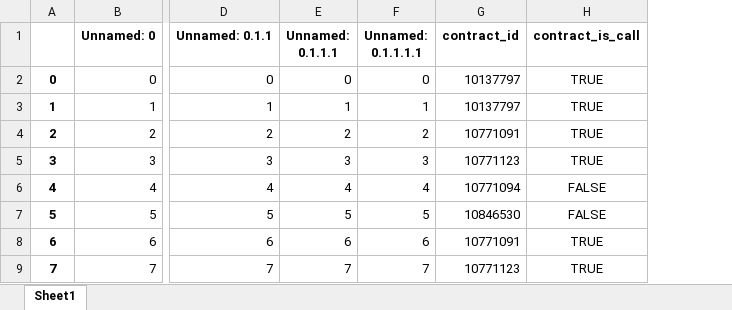
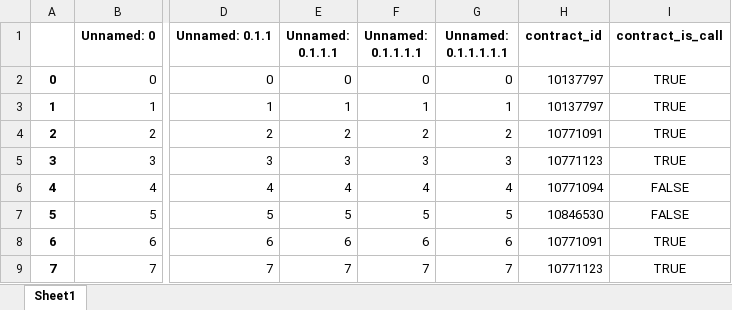
Before and after one commit to daigangfan/bitcoin-option, an Excel workbook: new_data/filtered_price_result.xlsx, sheet Sheet1, drawn as a sheet; only a part is shown, gaps mark what is left out; values as stored, in another font and other column widths than the file's, no borders; the diff names each change by its address in the sheet, - before the commit and + after, or states it on an @@ line.

```diff
--- a/new_data/filtered_price_result.xlsx (sheet Sheet1)
+++ b/new_data/filtered_price_result.xlsx (sheet Sheet1)
+column G (Unnamed: 0.1.1.1.1.1), rows 2-9: 0 | 1 | 2 | 3 | 4 | 5 | 6 | 7
```
Also changed, not shown: new_data/data_for_regression.xlsx, new_data/independent_variables_corr.xlsx, 2 other files.
